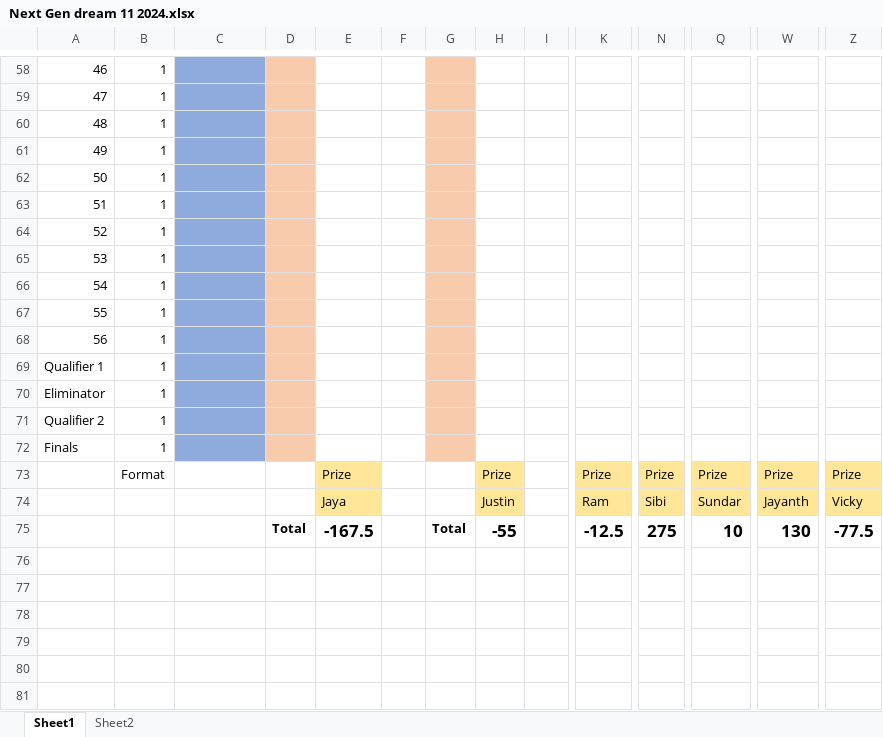
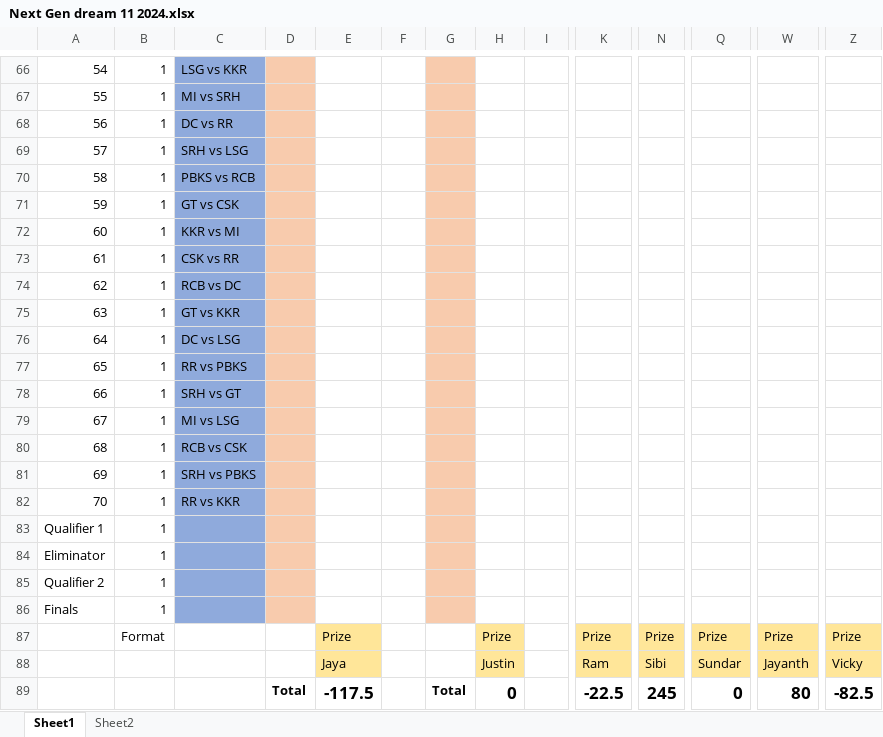
Before and after one commit to PaulJustin/IPL, an Excel workbook: 2024/Next Gen dream 11 2024.xlsx, sheet Sheet1, drawn as a sheet; only a part is shown, gaps mark what is left out; values as stored, in another font and other column widths than the file's, no borders; conditional formats not drawn; addresses are those after the commit; rows hold the shown columns only; the diff covers the shown part only; the diff names each change by its address in the sheet, - before the commit and + after, or states it on an @@ line.

```diff
--- a/2024/Next Gen dream 11 2024.xlsx (sheet Sheet1)
+++ b/2024/Next Gen dream 11 2024.xlsx (sheet Sheet1)
@@ column A renumbered between rows 46 and 76 @@
-C66: (empty)
+C66: LSG vs KKR
-C67: (empty)
+C67: MI vs SRH
-C68: (empty)
+C68: DC vs RR
-C69: (empty)
+C69: SRH vs LSG
-C70: (empty)
+C70: PBKS vs RCB
-C71: (empty)
+C71: GT vs CSK
-C72: (empty)
+C72: KKR vs MI
-C73: (empty)
+C73: CSK vs RR
-C74: (empty)
+C74: RCB vs DC
-C75: (empty)
+C75: GT vs KKR
-C76: (empty)
+C76: DC vs LSG
+row 77: 65 | 1 | RR vs PBKS
+row 78: 66 | 1 | SRH vs GT
+row 79: 67 | 1 | MI vs LSG
+row 80: 68 | 1 | RCB vs CSK
+row 81: 69 | 1 | SRH vs PBKS
+row 82: 70 | 1 | RR vs KKR
-E89: -167.5
+E89: -117.5
-H89: -55
+H89: 0
-K89: -12.5
+K89: -22.5
-N89: 275
+N89: 245
-Q89: 10
+Q89: 0
-W89: 130
+W89: 80
-Z89: -77.5
+Z89: -82.5
```
Also changed, not shown: 8 added rows and 20 edited cells elsewhere in this sheet, formulas that keep their value.
